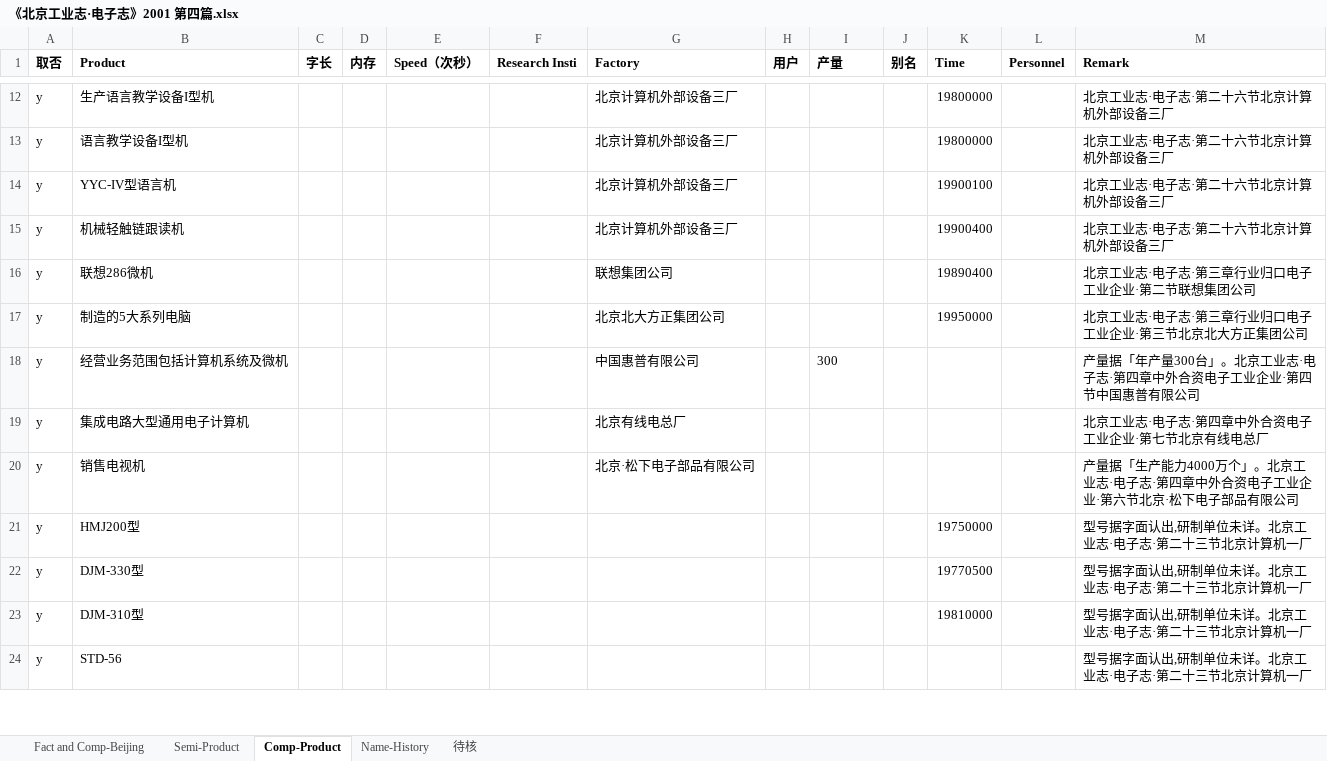
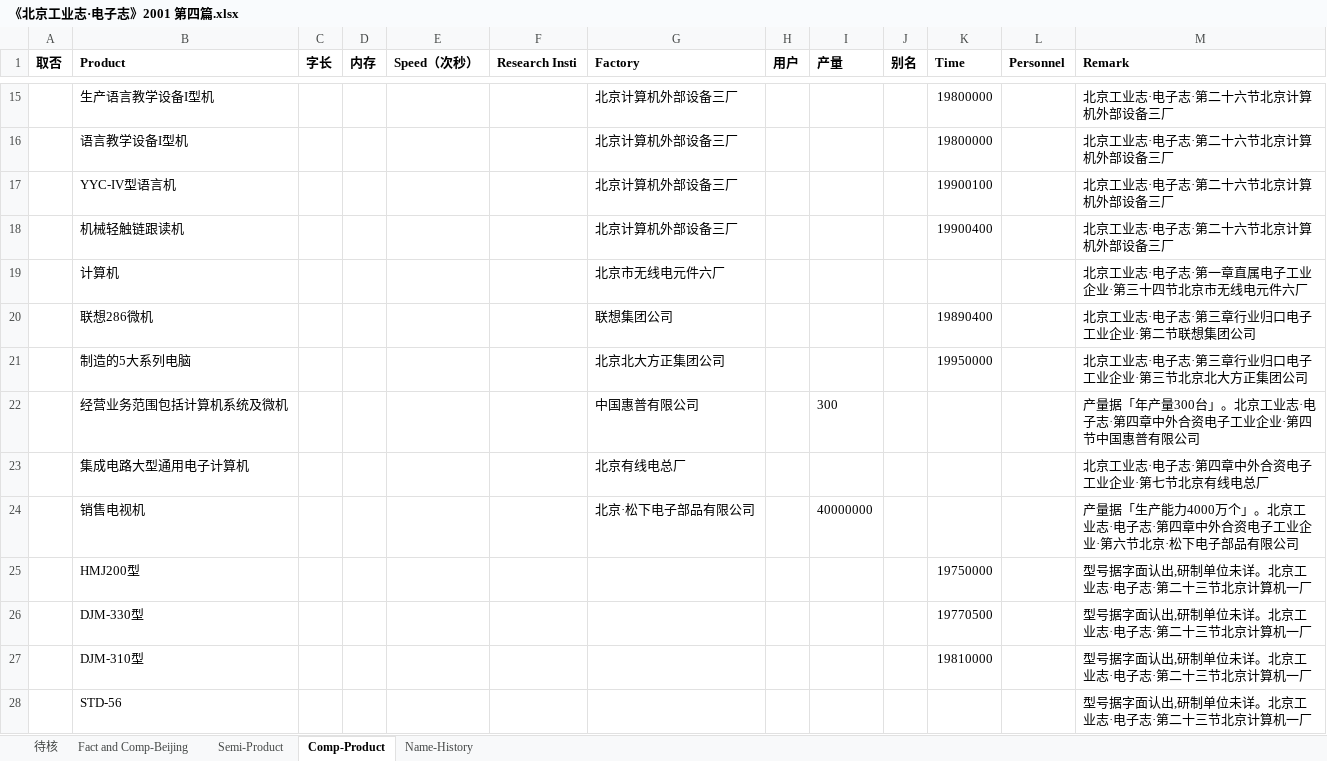
Before and after one commit to gantai/Electronic_industry_CN_Map, an Excel workbook: 转换稿/《北京工业志·电子志》2001 第四篇.xlsx, sheet Comp-Product, drawn as a sheet; only a part is shown, gaps mark what is left out; values as stored, in another font and other column widths than the file's, no borders; addresses are those after the commit; the diff covers the shown part only; the diff names each change by its address in the sheet, - before the commit and + after, or states it on an @@ line.

```diff
--- a/转换稿/《北京工业志·电子志》2001 第四篇.xlsx (sheet Comp-Product)
+++ b/转换稿/《北京工业志·电子志》2001 第四篇.xlsx (sheet Comp-Product)
@@ sheet tab order changed: 待核 | Fact and Comp-Beijing | Semi-Product | Comp-Product | Name-History @@
-A15:A18 (取否): y
+A15:A18 (取否): (empty)
+row 19:  | 计算机 |  |  |  |  | 北京市无线电元件六厂 |  |  |  |  |  | 北京工业志·电子志·第一章直属电子工业企业·第三十四节北京市无线电元件六厂
-A20:A28 (取否): y
+A20:A28 (取否): (empty)
-I24 (产量): (empty)
+I24 (产量): 40000000
```
Also changed, not shown: 4 added rows and 51 edited cells elsewhere in this sheet, sheet 待核, sheet Fact and Comp-Beijing, sheet Semi-Product, sheet Name-History, CN_Electronic_Industry.xlsx, 3 other files.
